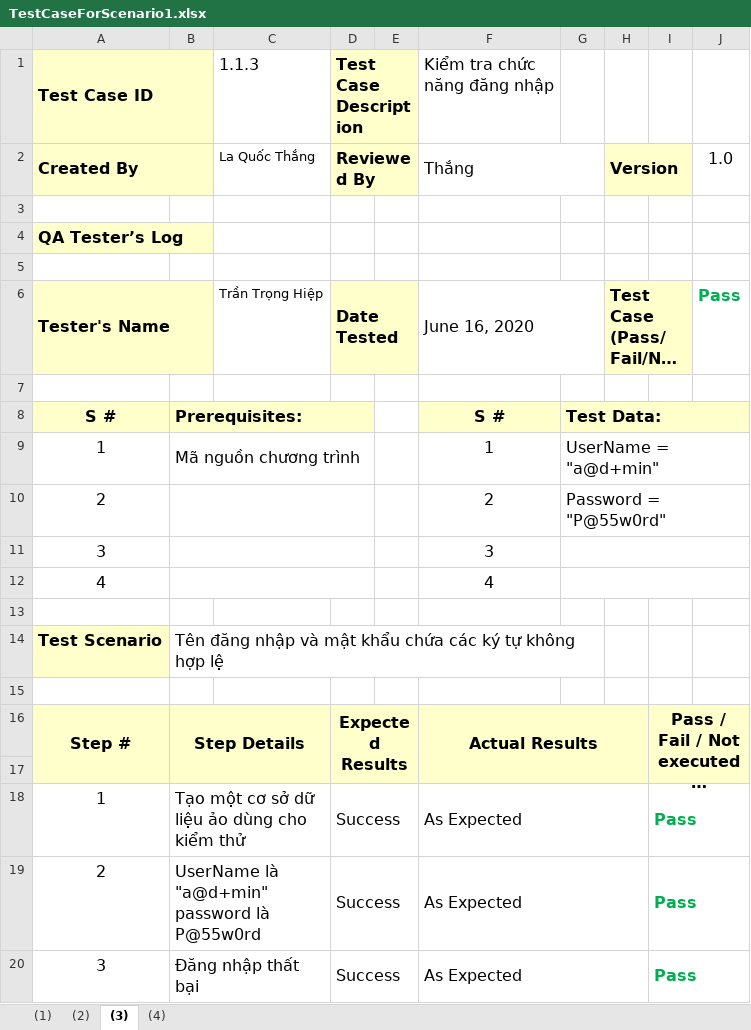
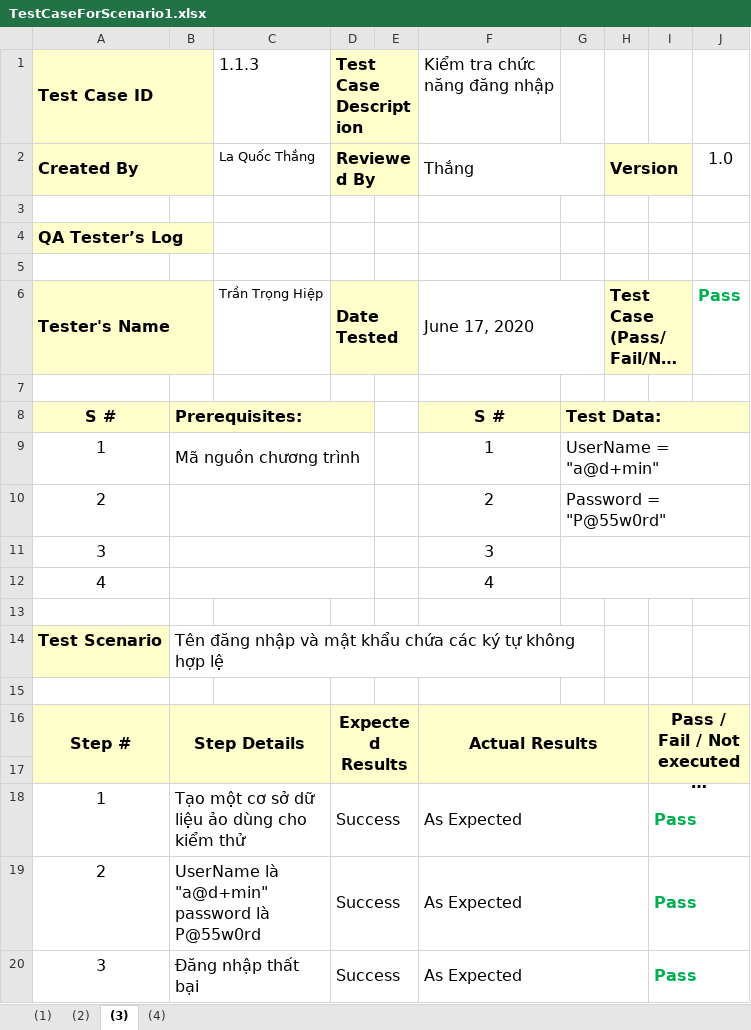
Before and after one commit to quocthang0507/KiemThuPhanMem, an Excel workbook: Nhóm/TestCaseForScenario1.xlsx, sheet (3), drawn as a sheet; long unchanged cells end in …; values as stored, in another font and other column widths than the file's, no borders; the diff names each change by its address in the sheet, - before the commit and + after, or states it on an @@ line.

```diff
--- a/Nhóm/TestCaseForScenario1.xlsx (sheet (3))
+++ b/Nhóm/TestCaseForScenario1.xlsx (sheet (3))
-F6 (Kiểm tra chức năng đăng nhập): June 16, 2020
+F6 (Kiểm tra chức năng đăng nhập): June 17, 2020
```
Also changed, not shown: sheet (2), Nhóm/TestCaseForScenario2.xlsx, Nhóm/TestCaseForScenario3.xlsx, 3 other files.
